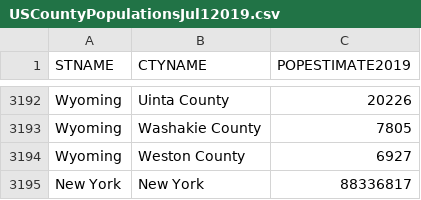
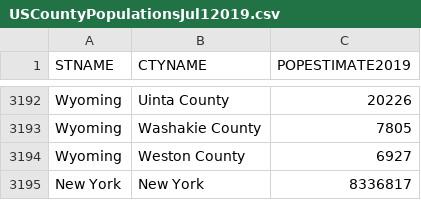
Before and after one commit to trycrmr/covid-data-loader, a CSV file: USCountyPopulationsJul12019.csv, drawn as a sheet; only a part is shown, gaps mark what is left out.

Commit message:
Fixes NYC population

```diff
--- a/USCountyPopulationsJul12019.csv
+++ b/USCountyPopulationsJul12019.csv
@@ -3194,2 +3194,2 @@ Wyoming,Washakie County,7805
 Wyoming,Weston County,6927
-New York, New York, 88336817
+New York, New York, 8336817
```
